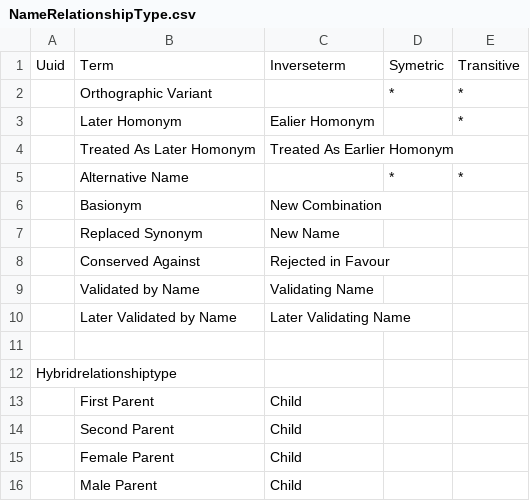
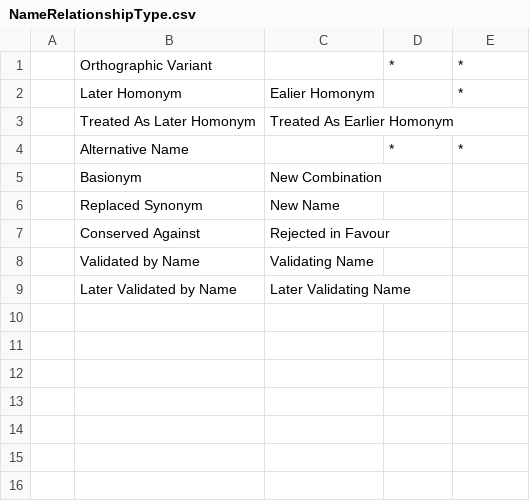
Before and after one commit to cybertaxonomy/cdmlib, a CSV file: cdmlibrary/src/main/resources/terms/NameRelationshipType.csv, drawn as a sheet.

```diff
--- a/cdmlibrary/src/main/resources/terms/NameRelationshipType.csv
+++ b/cdmlibrary/src/main/resources/terms/NameRelationshipType.csv
@@ -1,2 +1 @@
-Uuid	Term	Inverseterm	Symetric	Transitive
 	Orthographic Variant		*	*
@@ -10,7 +9 @@ Uuid	Term	Inverseterm	Symetric	Transitive
 	Later Validated by Name	Later Validating Name		
-
-Hybridrelationshiptype				
-	First Parent	Child		
-	Second Parent	Child		
-	Female Parent	Child		
-	Male Parent	Child
```
Also changed, not shown: cdmlibrary/src/main/resources/terms/ConceptRelationshipType.csv, cdmlibrary/src/main/resources/terms/NomenclaturalStatusType.csv, 18 other files.
